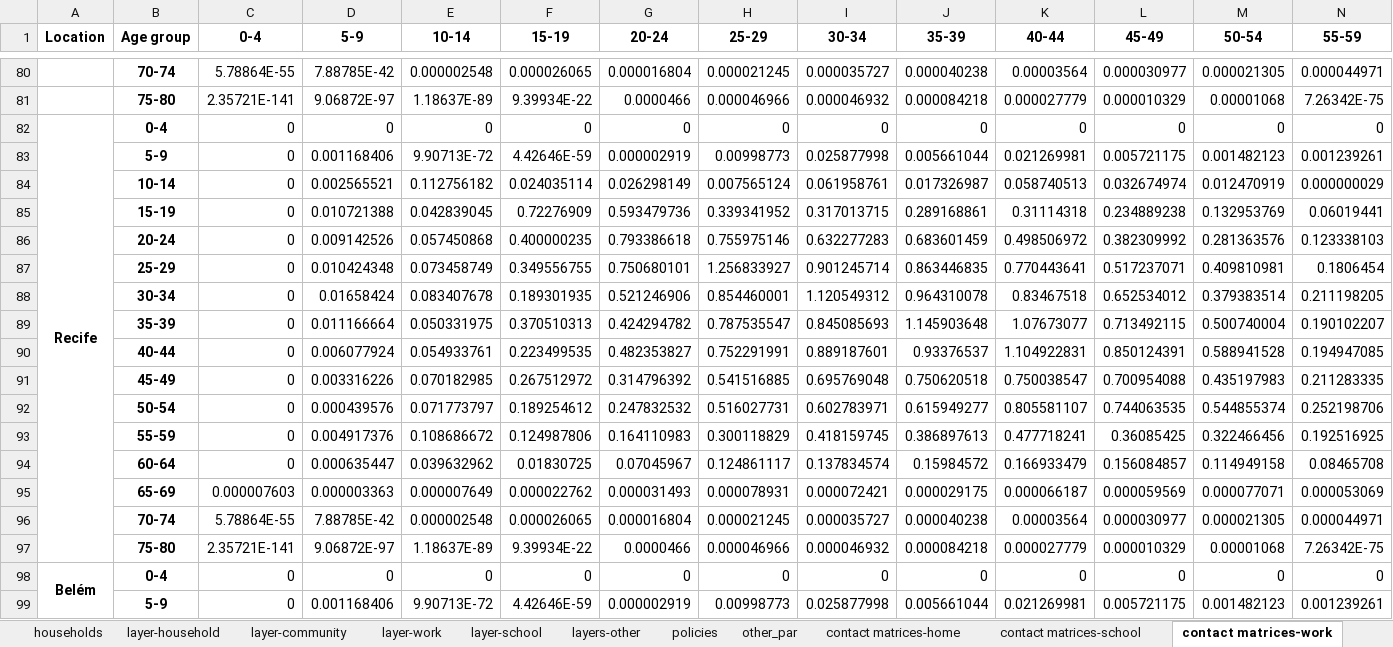
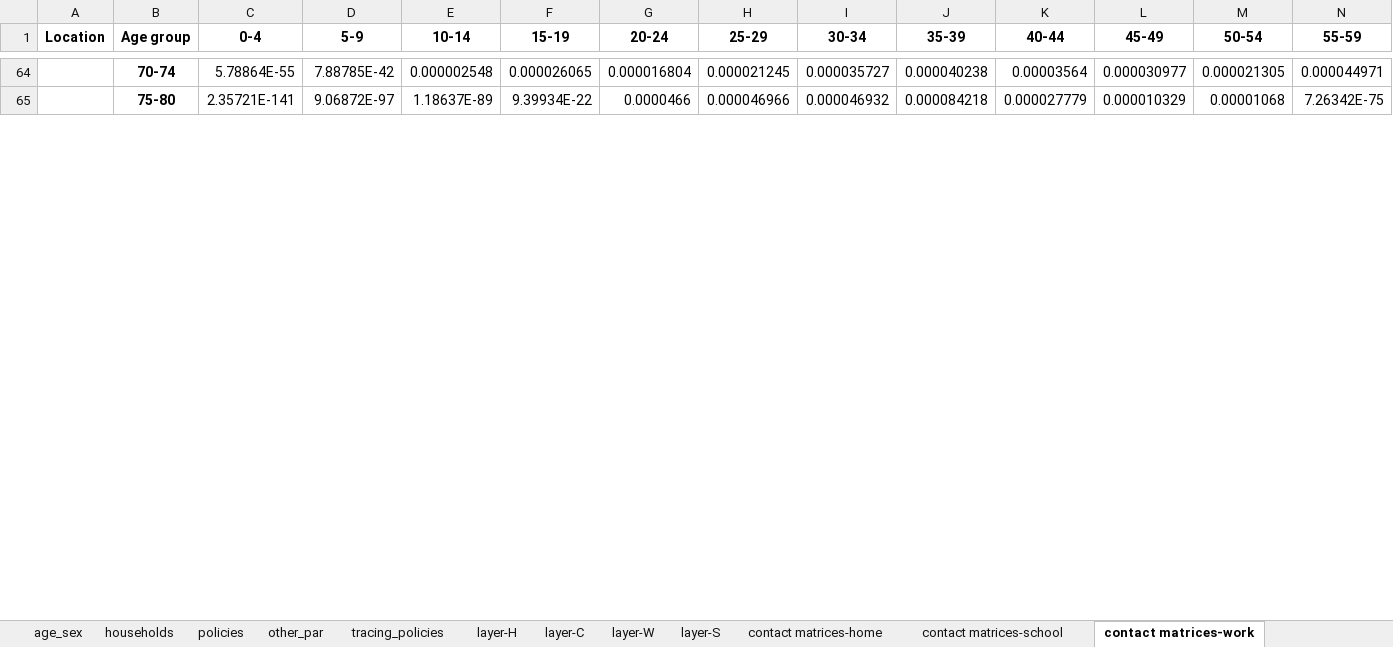
Before and after one commit to brain-modelling-group/covasim-qld-model, an Excel workbook: data/input_data_brazil.xlsx, sheet contact matrices-work, drawn as a sheet; only a part is shown, gaps mark what is left out; values as stored, in another font and other column widths than the file's, no borders; rows hold the shown columns only; the diff covers the shown part only; the diff names each change by its address in the sheet, - before the commit and + after, or states it on an @@ line.

```diff
--- a/data/input_data_brazil.xlsx (sheet contact matrices-work)
+++ b/data/input_data_brazil.xlsx (sheet contact matrices-work)
-sheet tab: layer-household
+sheet tab: layer-H
-sheet tab: layer-community
+sheet tab: layer-C
-sheet tab: layer-work
+sheet tab: layer-W
-sheet tab: layer-school
+sheet tab: layer-S
-sheet tab: layers-other
+sheet tab: tracing_policies
@@ sheet tab order changed: age_sex | households | policies | other_par | tracing_policies | layer-H | layer-C | layer-W | layer-S | contact matrices-home | contact matrices-school | contact matrices-work @@
-row 82: Recife | 0-4 | 0 | 0 | 0 | 0 | 0 | 0 | 0 | 0 | 0 | 0 | 0 | 0
-row 83:  | 5-9 | 0 | 0.001168406 | 9.90713E-72 | 4.42646E-59 | 0.000002919 | 0.00998773 | 0.025877998 | 0.005661044 | 0.021269981 | 0.005721175 | 0.001482123 | 0.001239261
-row 84:  | 10-14 | 0 | 0.002565521 | 0.112756182 | 0.024035114 | 0.026298149 | 0.007565124 | 0.061958761 | 0.017326987 | 0.058740513 | 0.032674974 | 0.012470919 | 0.000000029
-row 85:  | 15-19 | 0 | 0.010721388 | 0.042839045 | 0.72276909 | 0.593479736 | 0.339341952 | 0.317013715 | 0.289168861 | 0.31114318 | 0.234889238 | 0.132953769 | 0.06019441
-row 86:  | 20-24 | 0 | 0.009142526 | 0.057450868 | 0.400000235 | 0.793386618 | 0.755975146 | 0.632277283 | 0.683601459 | 0.498506972 | 0.382309992 | 0.281363576 | 0.123338103
-row 87:  | 25-29 | 0 | 0.010424348 | 0.073458749 | 0.349556755 | 0.750680101 | 1.256833927 | 0.901245714 | 0.863446835 | 0.770443641 | 0.517237071 | 0.409810981 | 0.1806454
-row 88:  | 30-34 | 0 | 0.01658424 | 0.083407678 | 0.189301935 | 0.521246906 | 0.854460001 | 1.120549312 | 0.964310078 | 0.83467518 | 0.652534012 | 0.379383514 | 0.211198205
-row 89:  | 35-39 | 0 | 0.011166664 | 0.050331975 | 0.370510313 | 0.424294782 | 0.787535547 | 0.845085693 | 1.145903648 | 1.07673077 | 0.713492115 | 0.500740004 | 0.190102207
-row 90:  | 40-44 | 0 | 0.006077924 | 0.054933761 | 0.223499535 | 0.482353827 | 0.752291991 | 0.889187601 | 0.93376537 | 1.104922831 | 0.850124391 | 0.588941528 | 0.194947085
-row 91:  | 45-49 | 0 | 0.003316226 | 0.070182985 | 0.267512972 | 0.314796392 | 0.541516885 | 0.695769048 | 0.750620518 | 0.750038547 | 0.700954088 | 0.435197983 | 0.211283335
-row 92:  | 50-54 | 0 | 0.000439576 | 0.071773797 | 0.189254612 | 0.247832532 | 0.516027731 | 0.602783971 | 0.615949277 | 0.805581107 | 0.744063535 | 0.544855374 | 0.252198706
-row 93:  | 55-59 | 0 | 0.004917376 | 0.108686672 | 0.124987806 | 0.164110983 | 0.300118829 | 0.418159745 | 0.386897613 | 0.477718241 | 0.36085425 | 0.322466456 | 0.192516925
-row 94:  | 60-64 | 0 | 0.000635447 | 0.039632962 | 0.01830725 | 0.07045967 | 0.124861117 | 0.137834574 | 0.15984572 | 0.166933479 | 0.156084857 | 0.114949158 | 0.08465708
-row 95:  | 65-69 | 0.000007603 | 0.000003363 | 0.000007649 | 0.000022762 | 0.000031493 | 0.000078931 | 0.000072421 | 0.000029175 | 0.000066187 | 0.000059569 | 0.000077071 | 0.000053069
-row 96:  | 70-74 | 5.78864E-55 | 7.88785E-42 | 0.000002548 | 0.000026065 | 0.000016804 | 0.000021245 | 0.000035727 | 0.000040238 | 0.00003564 | 0.000030977 | 0.000021305 | 0.000044971
-row 97:  | 75-80 | 2.35721E-141 | 9.06872E-97 | 1.18637E-89 | 9.39934E-22 | 0.0000466 | 0.000046966 | 0.000046932 | 0.000084218 | 0.000027779 | 0.000010329 | 0.00001068 | 7.26342E-75
-row 98: Belém | 0-4 | 0 | 0 | 0 | 0 | 0 | 0 | 0 | 0 | 0 | 0 | 0 | 0
-row 99:  | 5-9 | 0 | 0.001168406 | 9.90713E-72 | 4.42646E-59 | 0.000002919 | 0.00998773 | 0.025877998 | 0.005661044 | 0.021269981 | 0.005721175 | 0.001482123 | 0.001239261
```
Also changed, not shown: 62 removed rows, 1 edited cell and merged cells elsewhere in this sheet, sheet contact matrices-other, sheet contact matrices-home, sheet contact matrices-school, sheet age_sex, sheet policies, sheet other_par, 5 more sheets, formulas that keep their value, 9 other files.
